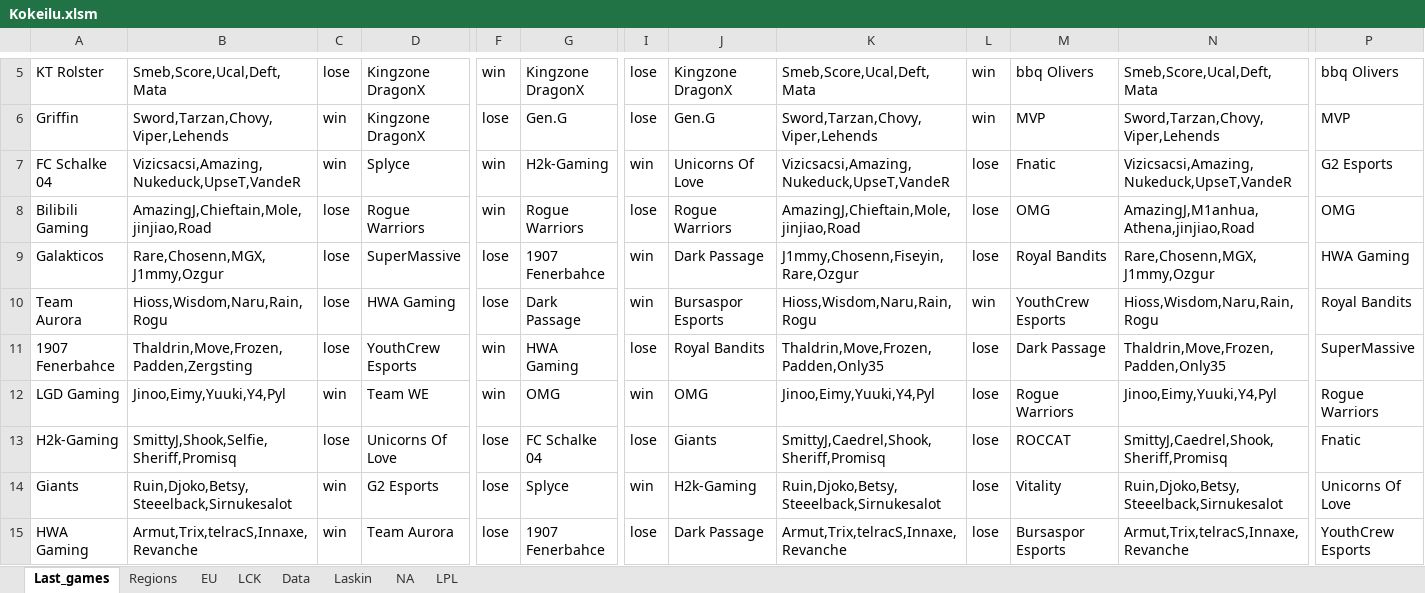
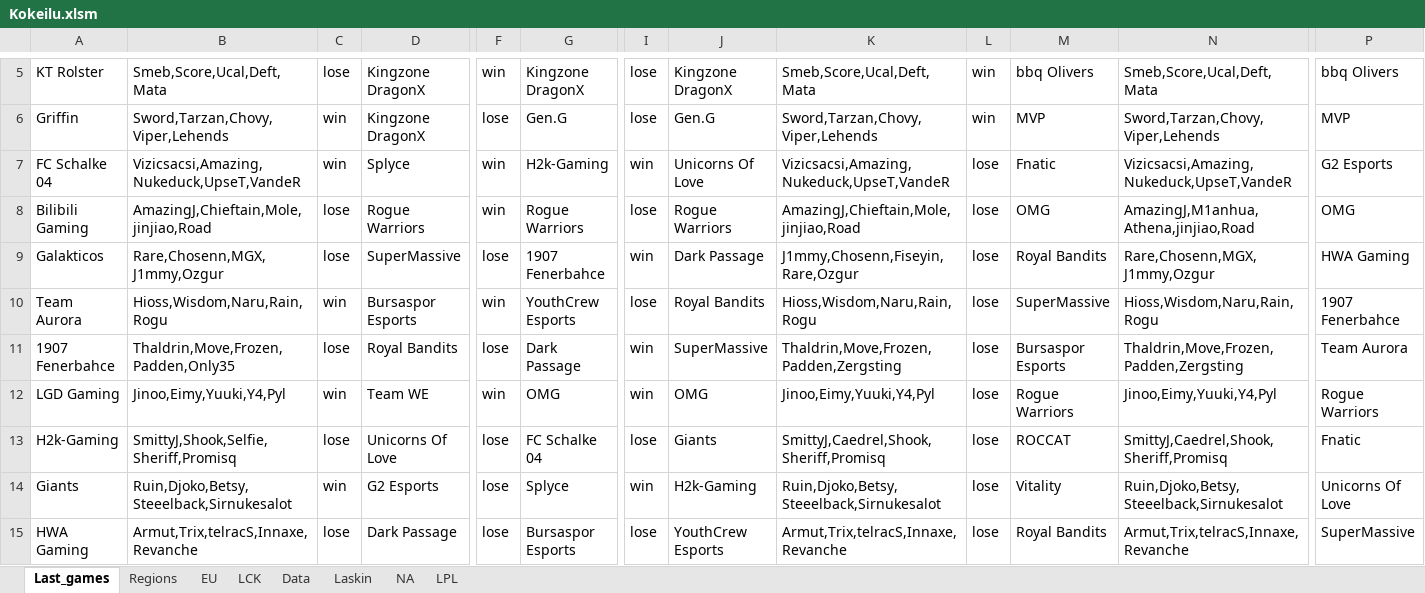
Before and after one commit to Ledareg/e-sports, an Excel workbook: Kokeilu.xlsm, sheet Last_games, drawn as a sheet; only a part is shown, gaps mark what is left out; values as stored, in another font and other column widths than the file's, no borders; the diff covers the shown part only; the diff names each change by its address in the sheet, - before the commit and + after, or states it on an @@ line.

```diff
--- a/Kokeilu.xlsm (sheet Last_games)
+++ b/Kokeilu.xlsm (sheet Last_games)
-C10: lose
+C10: win
-D10: HWA Gaming
+D10: Bursaspor Esports
-F10: lose
+F10: win
-G10: Dark Passage
+G10: YouthCrew Esports
-I10: win
+I10: lose
-J10: Bursaspor Esports
+J10: Royal Bandits
-L10: win
+L10: lose
-M10: YouthCrew Esports
+M10: SuperMassive
-P10: Royal Bandits
+P10: 1907 Fenerbahce
-B11: Thaldrin,Move,Frozen,Padden,Zergsting
+B11: Thaldrin,Move,Frozen,Padden,Only35
-D11: YouthCrew Esports
+D11: Royal Bandits
-F11: win
+F11: lose
-G11: HWA Gaming
+G11: Dark Passage
-I11: lose
+I11: win
-J11: Royal Bandits
+J11: SuperMassive
-K11: Thaldrin,Move,Frozen,Padden,Only35
+K11: Thaldrin,Move,Frozen,Padden,Zergsting
-M11: Dark Passage
+M11: Bursaspor Esports
-N11: Thaldrin,Move,Frozen,Padden,Only35
+N11: Thaldrin,Move,Frozen,Padden,Zergsting
-P11: SuperMassive
+P11: Team Aurora
-C15: win
+C15: lose
-D15: Team Aurora
+D15: Dark Passage
-G15: 1907 Fenerbahce
+G15: Bursaspor Esports
-J15: Dark Passage
+J15: YouthCrew Esports
-M15: Bursaspor Esports
+M15: Royal Bandits
-P15: YouthCrew Esports
+P15: SuperMassive
```
Also changed, not shown: 184 edited cells elsewhere in this sheet, sheet Data, sheet Laskin, formulas that keep their value, 7 other files.
